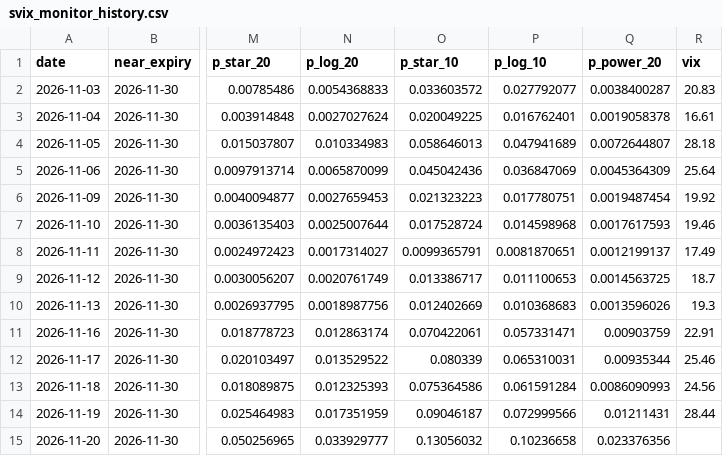
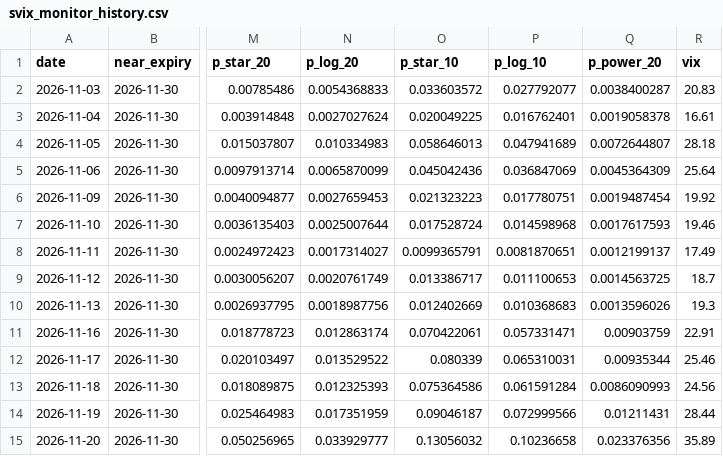
Before and after one commit to ivonnejq/svix-crash-monitor, a CSV file: svix_monitor_history.csv, drawn as a sheet; only a part is shown, gaps mark what is left out; the diff names each change by its address in the sheet, - before the commit and + after, or states it on an @@ line.

```diff
--- a/svix_monitor_history.csv
+++ b/svix_monitor_history.csv
-R15 (vix): (empty)
+R15 (vix): 35.89
```
